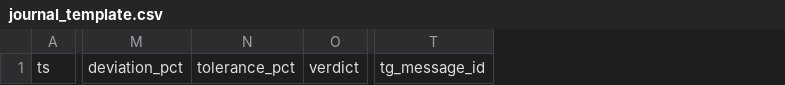
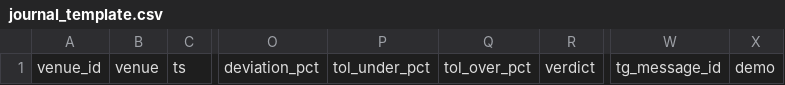
Before and after one commit to deronmose/sushi-qc-bot, a CSV file: data/journal_template.csv, drawn as a sheet; only a part is shown, gaps mark what is left out; removed rows and columns are numbered as before the commit, all else as after; the diff names each change by its address in the sheet, - before the commit and + after, or states it on an @@ line.

```diff
--- a/data/journal_template.csv
+++ b/data/journal_template.csv
+column A, row 1: venue_id
+column B, row 1: venue
-column N, row 1: tolerance_pct
+column P, row 1: tol_under_pct
+column Q, row 1: tol_over_pct
+column X, row 1: demo
```
Also changed, not shown: data/techcards.csv, 26 other files.
